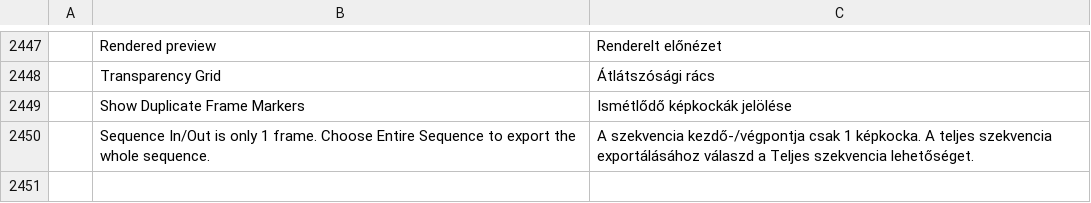
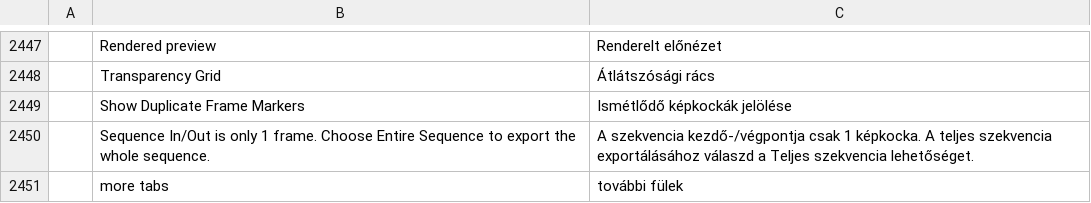
Before and after one commit to ubuntuokos/CinemaFundArchitecture4, a TSV file: python/cfa4_qt/i18n/hu.tsv, drawn as a sheet; only a part is shown, gaps mark what is left out; the diff names each change by its address in the sheet, - before the commit and + after, or states it on an @@ line.

```diff
--- a/python/cfa4_qt/i18n/hu.tsv
+++ b/python/cfa4_qt/i18n/hu.tsv
+row 2451:  | more tabs | további fülek
```
Also changed, not shown: 3 other files.
